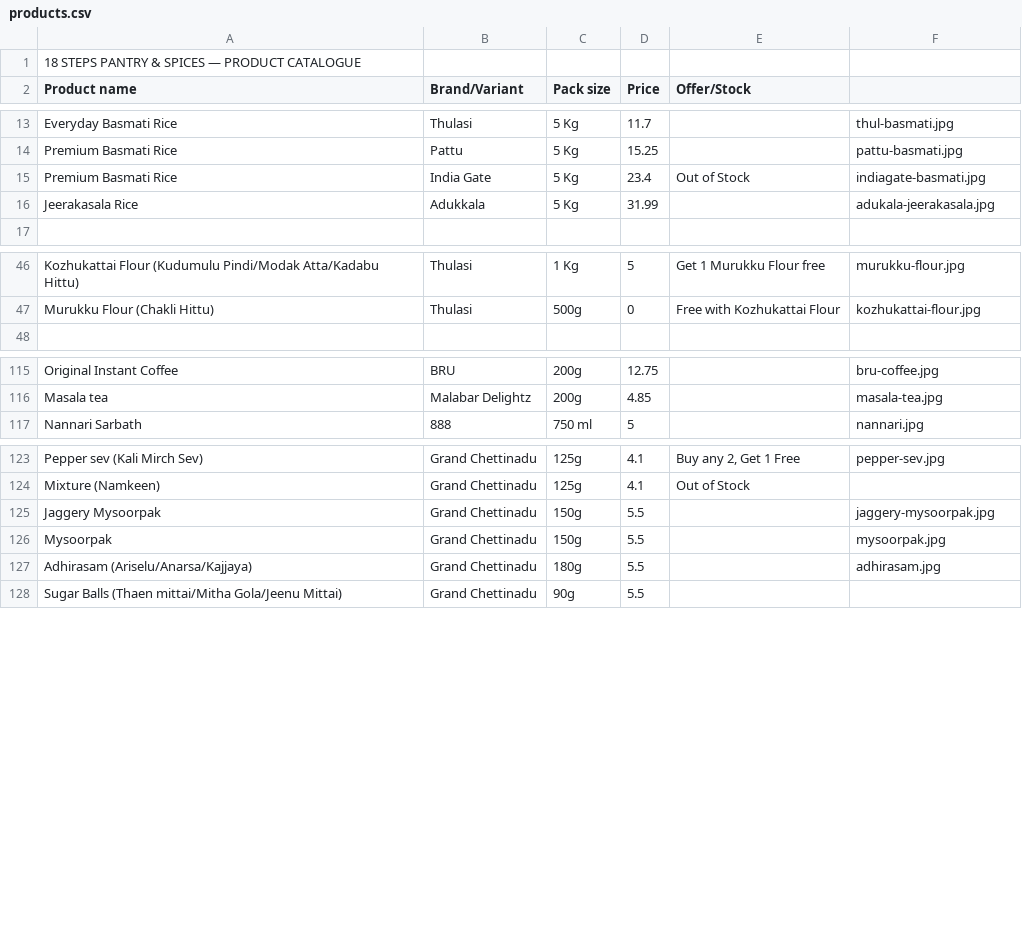
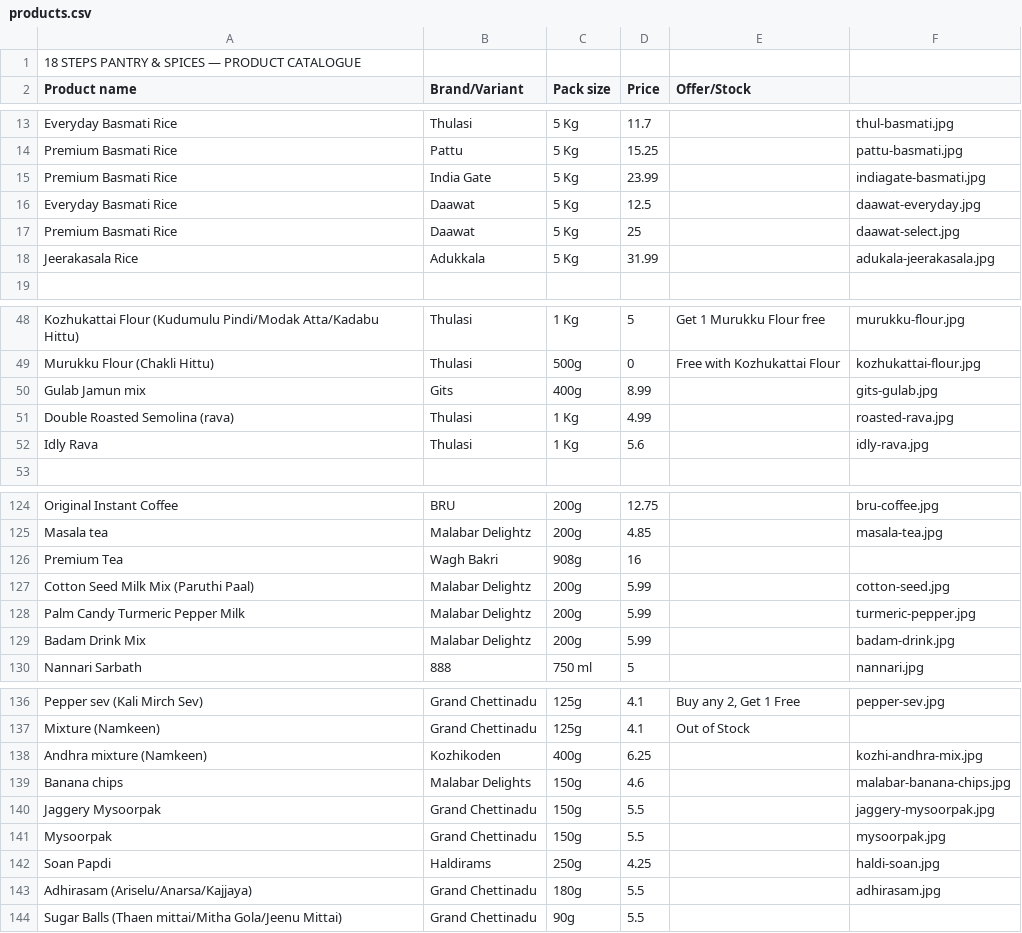
Before and after one commit to 18stepspantry/catalogue, a CSV file: products.csv, drawn as a sheet; only a part is shown, gaps mark what is left out; the diff covers the shown part only.

Commit message:
Add files via upload

```diff
--- a/products.csv
+++ b/products.csv
@@ -14,3 +14,5 @@ Everyday Basmati Rice,Thulasi,5 Kg,11.7,,thul-basmati.jpg
 Premium Basmati Rice,Pattu,5 Kg,15.25,,pattu-basmati.jpg
-Premium Basmati Rice,India Gate ,5 Kg,23.4,Out of Stock,indiagate-basmati.jpg
+Premium Basmati Rice,India Gate ,5 Kg,23.99,,indiagate-basmati.jpg
+Everyday Basmati Rice,Daawat,5 Kg,12.5,,daawat-everyday.jpg
+Premium Basmati Rice,Daawat,5 Kg,25,,daawat-select.jpg
 Jeerakasala Rice,Adukkala ,5 Kg,31.99,,adukala-jeerakasala.jpg
@@ -47,2 +49,5 @@ Kozhukattai Flour (Kudumulu Pindi/Modak Atta/Kadabu Hittu),Thulasi,1 Kg,5,Get 1
 Murukku Flour (Chakli Hittu),Thulasi,500g,0,Free with Kozhukattai Flour,kozhukattai-flour.jpg
+Gulab Jamun mix,Gits,400g,8.99,,gits-gulab.jpg
+Double Roasted Semolina (rava),Thulasi,1 Kg,4.99,,roasted-rava.jpg
+Idly Rava,Thulasi,1 Kg,5.6,,idly-rava.jpg
 ,,,,,
@@ -116,2 +125,6 @@ Original Instant Coffee,BRU,200g,12.75,,bru-coffee.jpg
 Masala tea,Malabar Delightz,200g,4.85,,masala-tea.jpg
+Premium Tea,Wagh Bakri,908g,16,,
+Cotton Seed Milk Mix (Paruthi Paal),Malabar Delightz,200g,5.99,,cotton-seed.jpg
+Palm Candy Turmeric Pepper Milk,Malabar Delightz,200g,5.99,,turmeric-pepper.jpg
+Badam Drink Mix,Malabar Delightz,200g,5.99,,badam-drink.jpg
 Nannari Sarbath,888,750 ml,5,,nannari.jpg
@@ -124,4 +137,7 @@ Pepper sev (Kali Mirch Sev),Grand Chettinadu,125g,4.1,"Buy any 2, Get 1 Free",pe
 Mixture (Namkeen),Grand Chettinadu,125g,4.1,Out of Stock,
+Andhra mixture (Namkeen),Kozhikoden ,400g,6.25,,kozhi-andhra-mix.jpg
+Banana chips,Malabar Delights,150g,4.6,,malabar-banana-chips.jpg
 Jaggery Mysoorpak,Grand Chettinadu,150g,5.5,,jaggery-mysoorpak.jpg
 Mysoorpak,Grand Chettinadu,150g,5.5,,mysoorpak.jpg
+Soan Papdi,Haldirams ,250g,4.25,,haldi-soan.jpg
 Adhirasam (Ariselu/Anarsa/Kajjaya),Grand Chettinadu,180g,5.5,,adhirasam.jpg
```
Also changed, not shown: 4 added rows and 2 edited cells elsewhere in this file.
